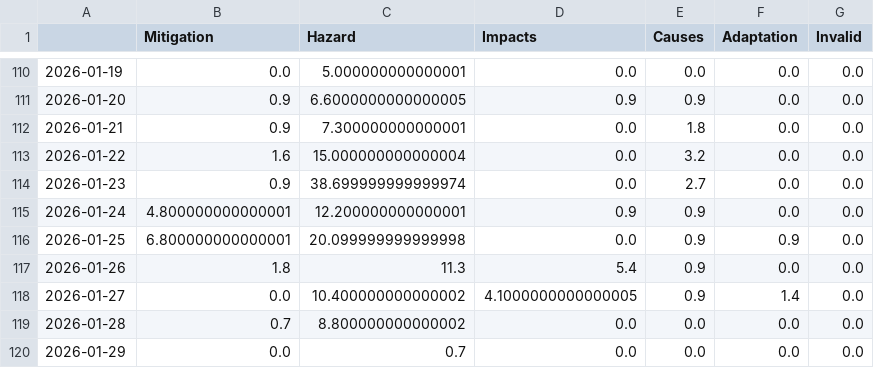
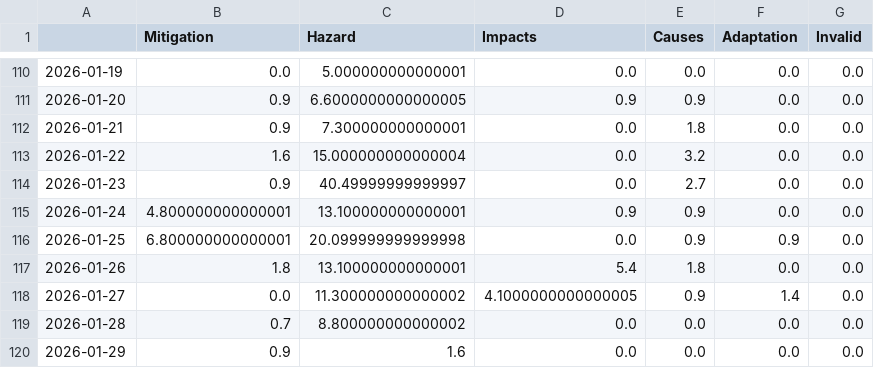
Before and after one commit to friedhumb-news/stormIsComing, a CSV file: csv/topics_date.csv, drawn as a sheet; only a part is shown, gaps mark what is left out.

```diff
--- a/csv/topics_date.csv
+++ b/csv/topics_date.csv
@@ -113,8 +113,8 @@
 2026-01-22,1.6,15.000000000000004,0.0,3.2,0.0,0.0
-2026-01-23,0.9,38.699999999999974,0.0,2.7,0.0,0.0
-2026-01-24,4.800000000000001,12.200000000000001,0.9,0.9,0.0,0.0
+2026-01-23,0.9,40.49999999999997,0.0,2.7,0.0,0.0
+2026-01-24,4.800000000000001,13.100000000000001,0.9,0.9,0.0,0.0
 2026-01-25,6.800000000000001,20.099999999999998,0.0,0.9,0.9,0.0
-2026-01-26,1.8,11.3,5.4,0.9,0.0,0.0
-2026-01-27,0.0,10.400000000000002,4.1000000000000005,0.9,1.4,0.0
+2026-01-26,1.8,13.100000000000001,5.4,1.8,0.0,0.0
+2026-01-27,0.0,11.300000000000002,4.1000000000000005,0.9,1.4,0.0
 2026-01-28,0.7,8.800000000000002,0.0,0.0,0.0,0.0
-2026-01-29,0.0,0.7,0.0,0.0,0.0,0.0
+2026-01-29,0.9,1.6,0.0,0.0,0.0,0.0
```
Also changed, not shown: 4 other files.
